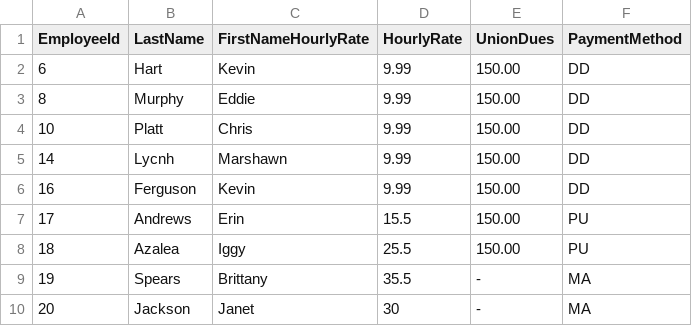
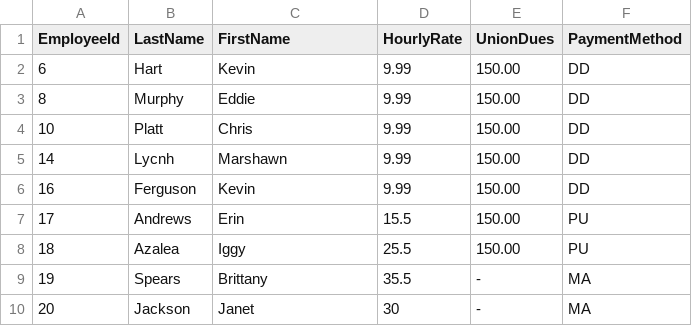
Before and after one commit to smithmaryj/TitanPay, a CSV file: hourly_employees.csv, drawn as a sheet; the diff names each change by its address in the sheet, - before the commit and + after, or states it on an @@ line.

```diff
--- a/hourly_employees.csv
+++ b/hourly_employees.csv
-C1: FirstNameHourlyRate
+C1: FirstName
```
Also changed, not shown: 5 other files.
